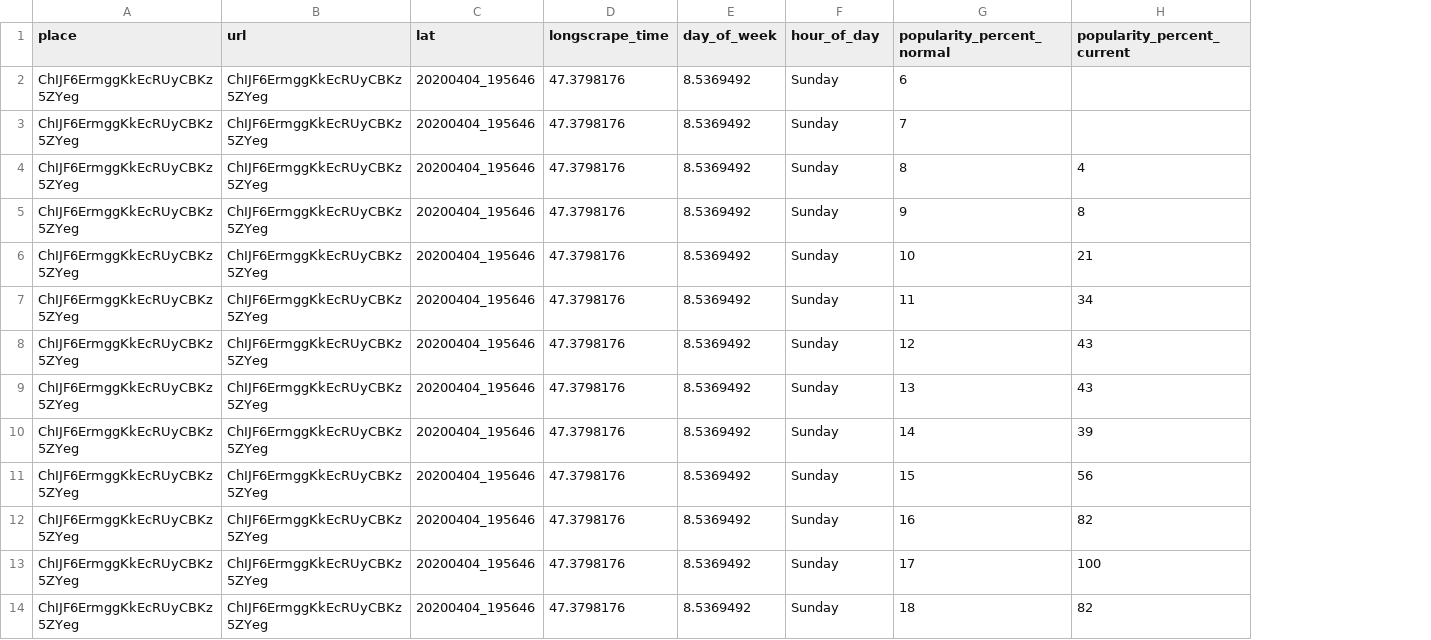
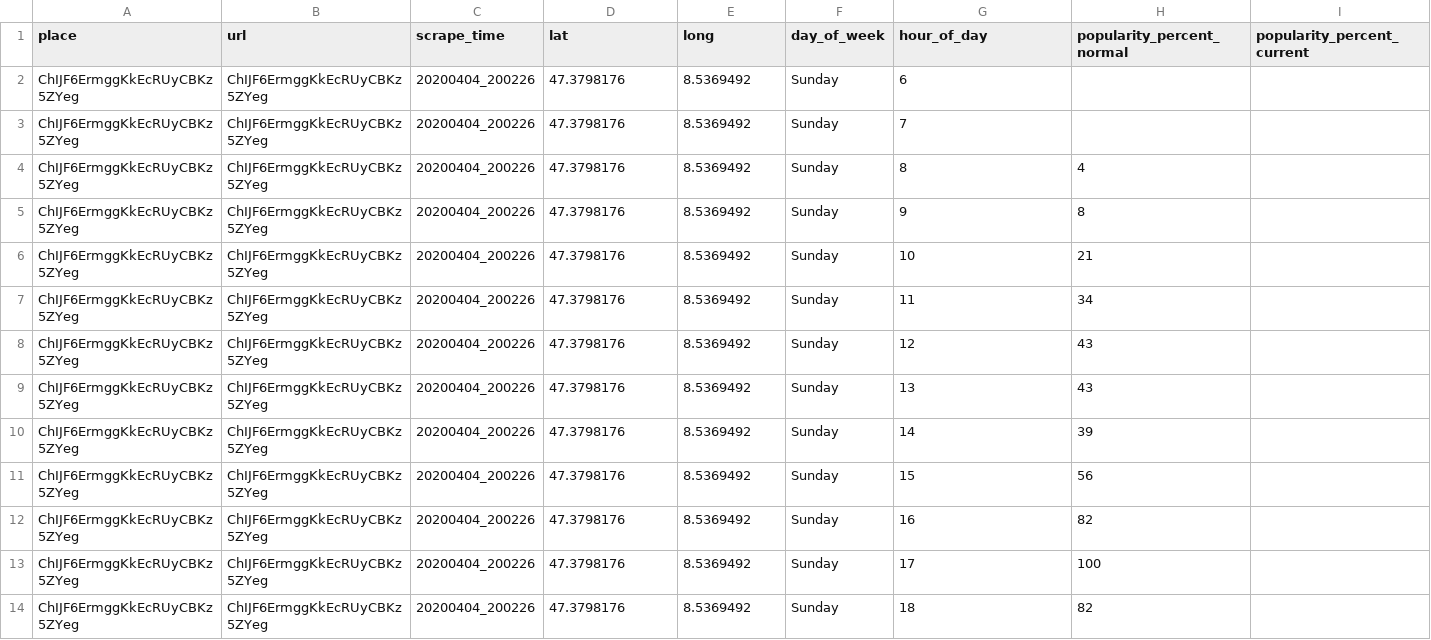
Before and after one commit to BalzGuenat/VersusVirus, a CSV file: test_env/data_test/ChIJF6ErmggKkEcRUyCBKz5ZYeg.csv, drawn as a sheet; only a part is shown; removed rows and columns are numbered as before the commit, all else as after; the diff names each change by its address in the sheet, - before the commit and + after, or states it on an @@ line.

```diff
--- a/test_env/data_test/ChIJF6ErmggKkEcRUyCBKz5ZYeg.csv
+++ b/test_env/data_test/ChIJF6ErmggKkEcRUyCBKz5ZYeg.csv
-column C (lat), rows 2-14: all 20200404_195646
+column C (scrape_time), rows 2-14: all 20200404_200226
+column I (popularity_percent_current), empty
-D1: longscrape_time
+D1: lat
-E1: day_of_week
+E1: long
-F1: hour_of_day
+F1: day_of_week
-G1: popularity_percent_normal
+G1: hour_of_day
-H1: popularity_percent_current
+H1: popularity_percent_normal
```
Also changed, not shown: test_env/data_test/ChIJBUuIDAgKkEcR6dqDd_VHtbA.csv, test_env/data_test/ChIJDXAJGA4KkEcRwgtNwO0k-og.csv, 10 other files.
